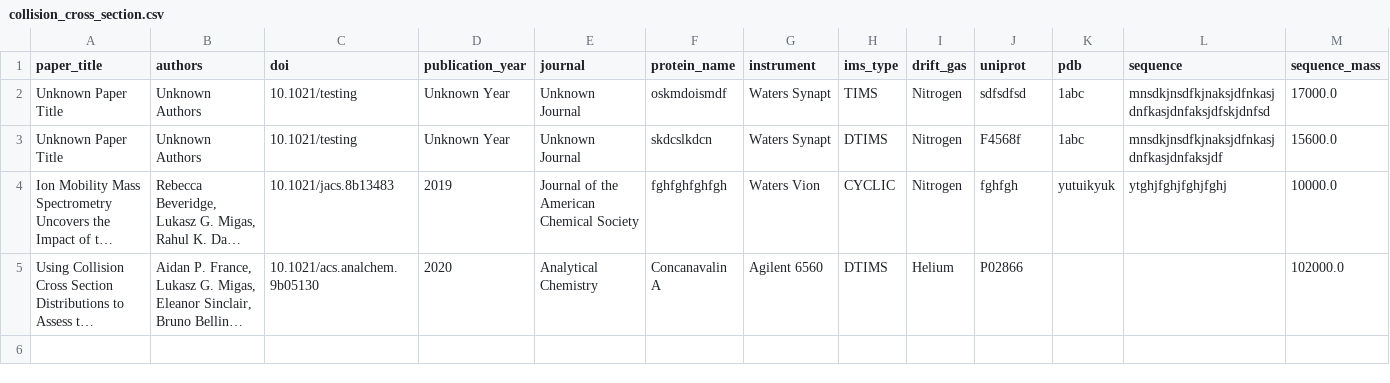
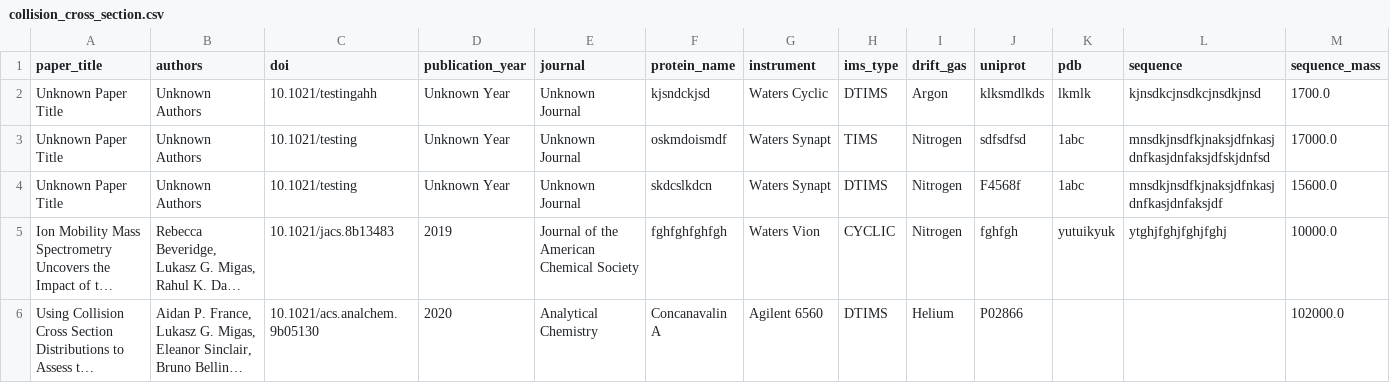
Before and after one commit to anabathalen/verbose-carnival, a CSV file: data/collision_cross_section.csv, drawn as a sheet; only a part is shown; long unchanged cells end in …; rows hold the shown columns only; the diff names each change by its address in the sheet, - before the commit and + after, or states it on an @@ line.

Commit message:
Update CCS data 2025-05-27T14:08:29.675615

```diff
--- a/data/collision_cross_section.csv
+++ b/data/collision_cross_section.csv
+row 2: Unknown Paper Title | Unknown Authors | 10.1021/testingahh | Unknown Year | Unknown Journal | kjsndckjsd | Waters Cyclic | DTIMS | Argon | klksmdlkds | lkmlk | kjnsdkcjnsdkcjnsdkjnsd | 1700.0
```
